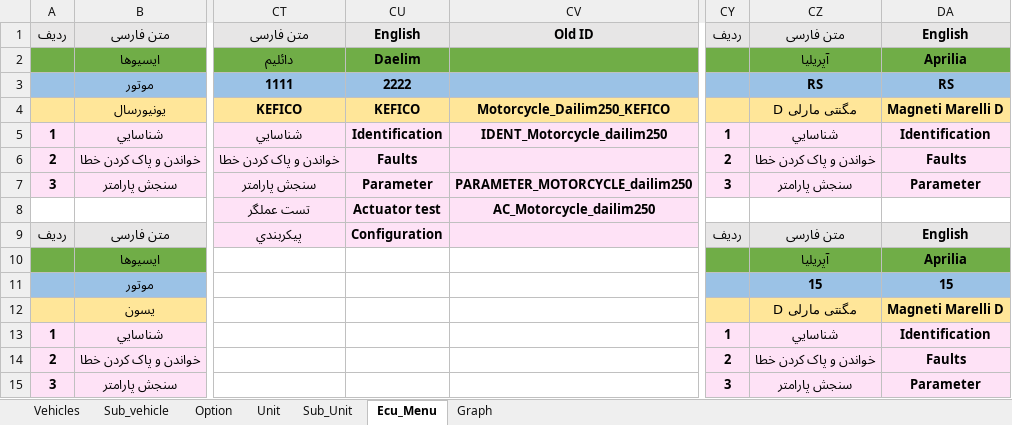
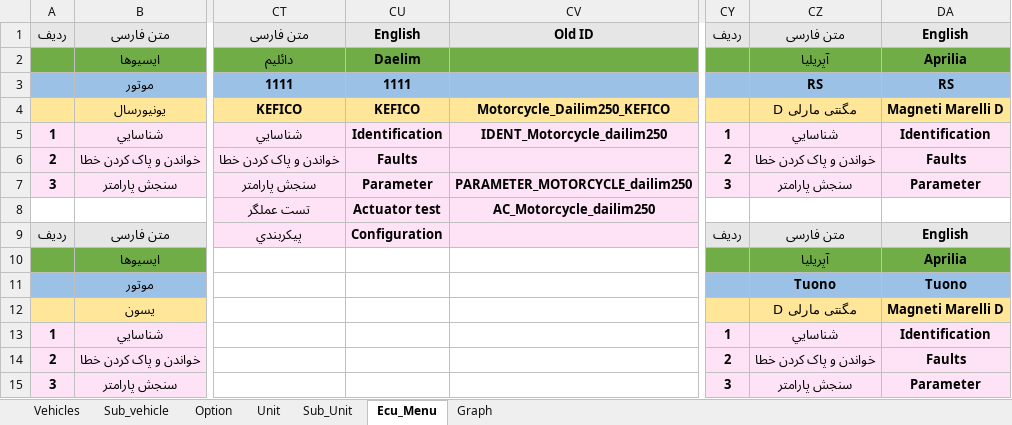
Before and after one commit to workrezvanian-netizen/DiagExcelFiles, an Excel workbook: Diag_Menu/18_MotorCycle.xlsm, sheet Ecu_Menu, drawn as a sheet; only a part is shown, gaps mark what is left out; values as stored, in another font and other column widths than the file's, no borders; the diff names each change by its address in the sheet, - before the commit and + after, or states it on an @@ line.

```diff
--- a/Diag_Menu/18_MotorCycle.xlsm (sheet Ecu_Menu)
+++ b/Diag_Menu/18_MotorCycle.xlsm (sheet Ecu_Menu)
-CU3: 2222
+CU3: 1111
-CZ11: 15
+CZ11: Tuono
-DA11: 15
+DA11: Tuono
```
Also changed, not shown: sheet Option, sheet Unit.
